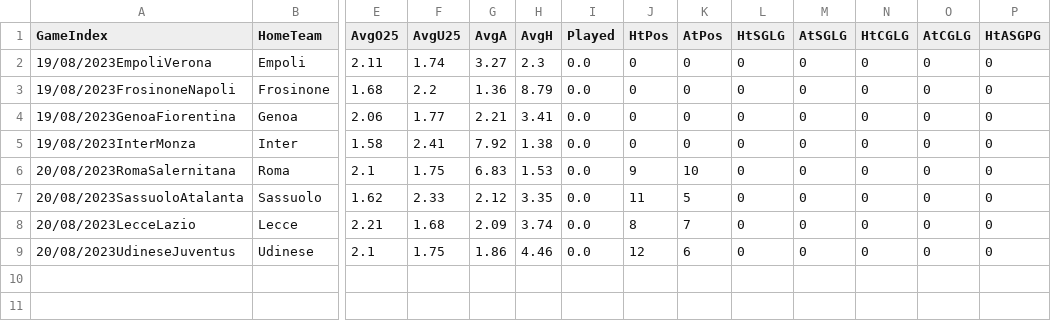
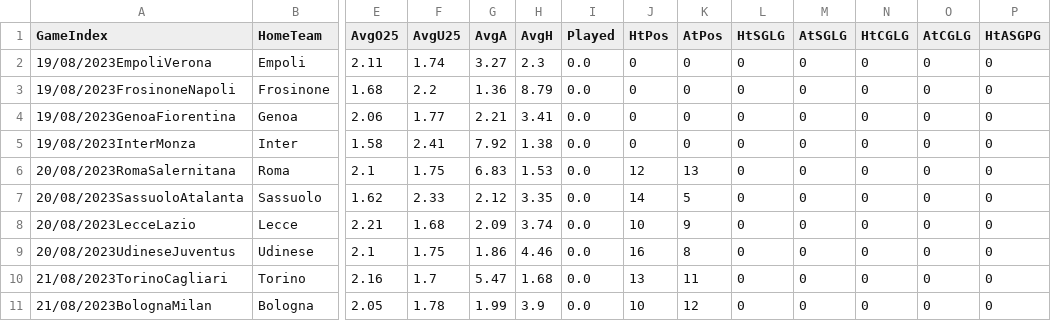
Before and after one commit to eliascarlsson1/react-app-football, a CSV file: backend/data/prepared_data/SA2324.csv, drawn as a sheet; only a part is shown, gaps mark what is left out; rows hold the shown columns only; the diff names each change by its address in the sheet, - before the commit and + after, or states it on an @@ line.

```diff
--- a/backend/data/prepared_data/SA2324.csv
+++ b/backend/data/prepared_data/SA2324.csv
-J6 (HtPos): 9
+J6 (HtPos): 12
-K6 (AtPos): 10
+K6 (AtPos): 13
-J7 (HtPos): 11
+J7 (HtPos): 14
-J8 (HtPos): 8
+J8 (HtPos): 10
-K8 (AtPos): 7
+K8 (AtPos): 9
-J9 (HtPos): 12
+J9 (HtPos): 16
-K9 (AtPos): 6
+K9 (AtPos): 8
+row 10: 21/08/2023TorinoCagliari | Torino | 2.16 | 1.7 | 5.47 | 1.68 | 0.0 | 13 | 11 | 0 | 0 | 0 | 0 | 0
+row 11: 21/08/2023BolognaMilan | Bologna | 2.05 | 1.78 | 1.99 | 3.9 | 0.0 | 10 | 12 | 0 | 0 | 0 | 0 | 0
```
Also changed, not shown: backend/data/prepared_data/LL2324.csv, backend/data/prepared_data/PL2324.csv, 12 other files.
